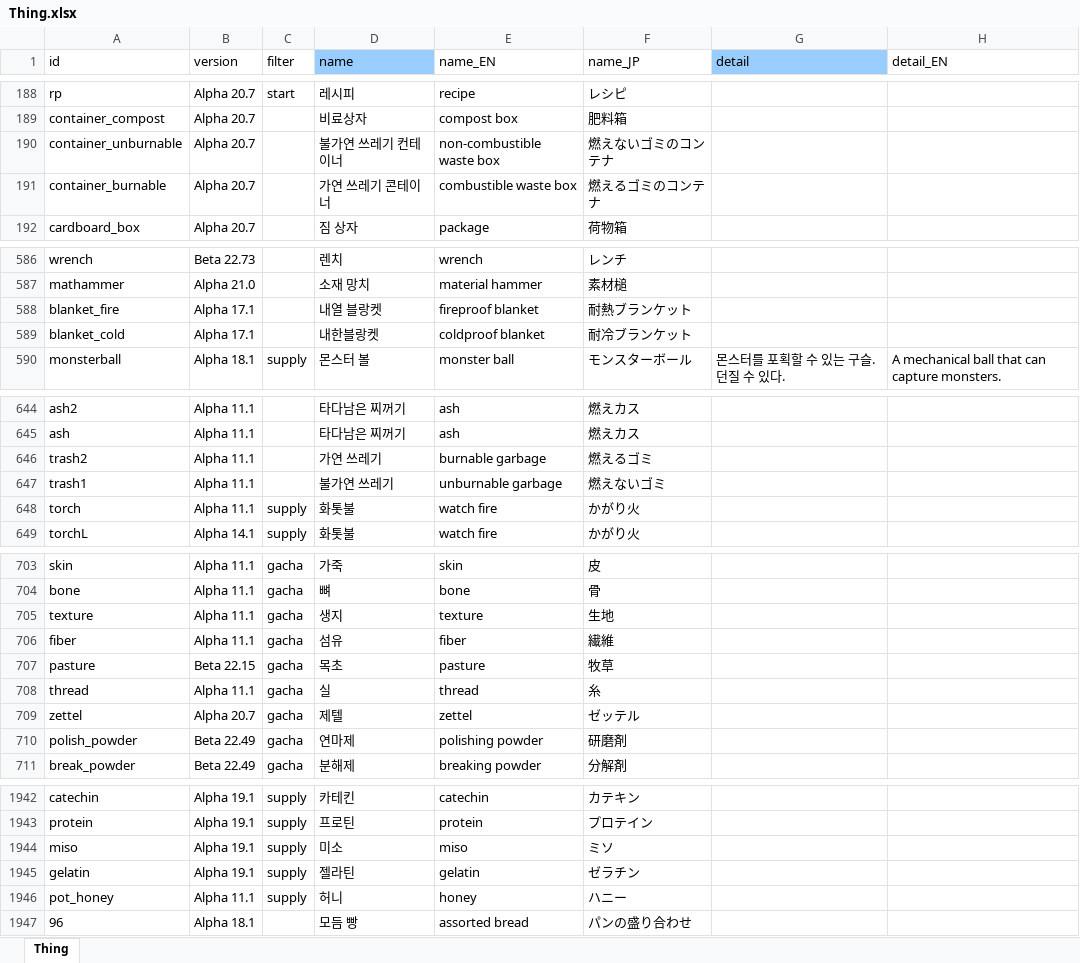
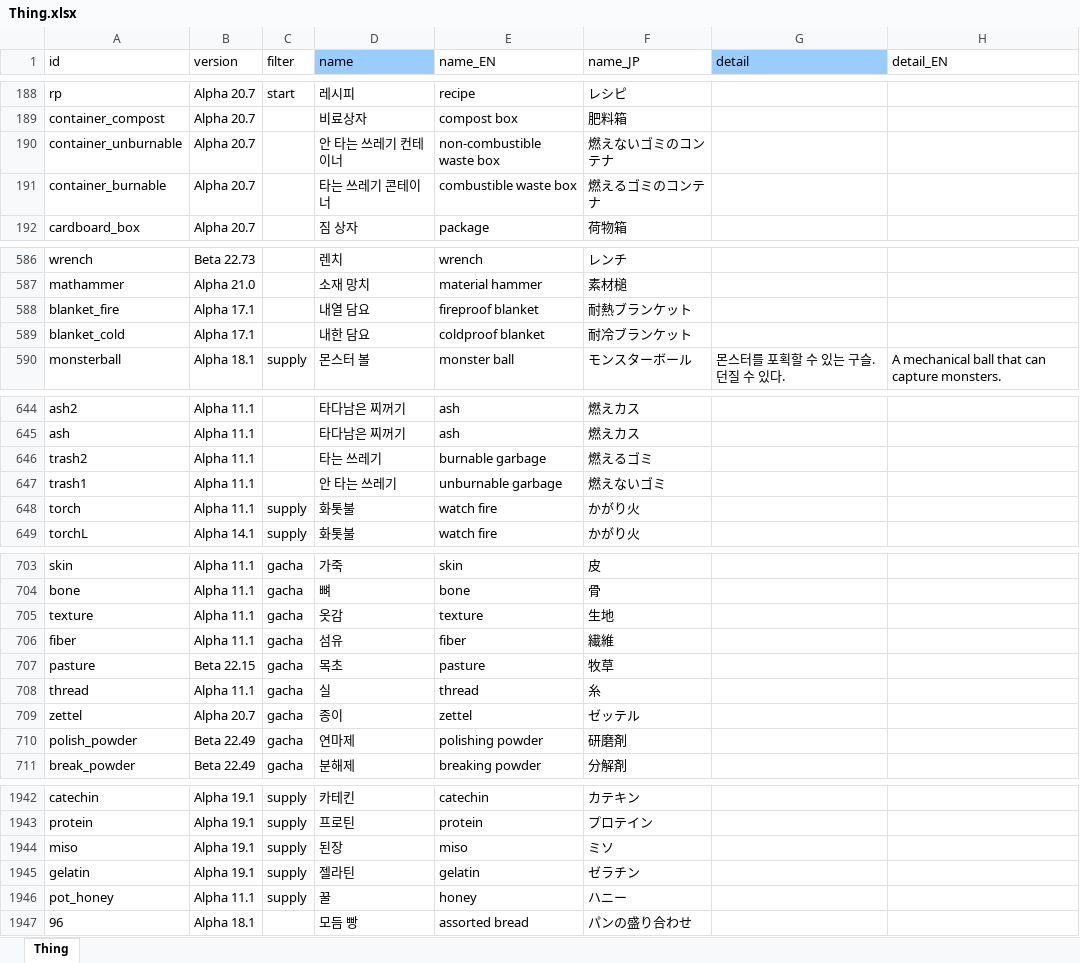
Before and after one commit to cinornu/Elin_KR, an Excel workbook: _Lang_Korean/Lang/KR/Game/Thing.xlsx, sheet Thing, drawn as a sheet; only a part is shown, gaps mark what is left out; values as stored, in another font and other column widths than the file's, no borders; charts and pictures not drawn; the diff covers the shown part only; the diff names each change by its address in the sheet, - before the commit and + after, or states it on an @@ line.

```diff
--- a/_Lang_Korean/Lang/KR/Game/Thing.xlsx (sheet Thing)
+++ b/_Lang_Korean/Lang/KR/Game/Thing.xlsx (sheet Thing)
-D190 (name): 불가연 쓰레기 컨테이너
+D190 (name): 안 타는 쓰레기 컨테이너
-D191 (name): 가연 쓰레기 콘테이너
+D191 (name): 타는 쓰레기 콘테이너
-D588 (name): 내열 블랑켓
+D588 (name): 내열 담요
-D589 (name): 내한블랑켓
+D589 (name): 내한 담요
-D646 (name): 가연 쓰레기
+D646 (name): 타는 쓰레기
-D647 (name): 불가연 쓰레기
+D647 (name): 안 타는 쓰레기
-D705 (name): 생지
+D705 (name): 옷감
-D709 (name): 제텔
+D709 (name): 종이
-D1944 (name): 미소
+D1944 (name): 된장
-D1946 (name): 허니
+D1946 (name): 꿀
```
Also changed, not shown: 6 edited cells elsewhere in this sheet, charts or pictures, _Lang_Korean/Lang/KR/Game/Element.xlsx, _Lang_Korean/Lang/KR/Game/Game.xlsx, 4 other files.
